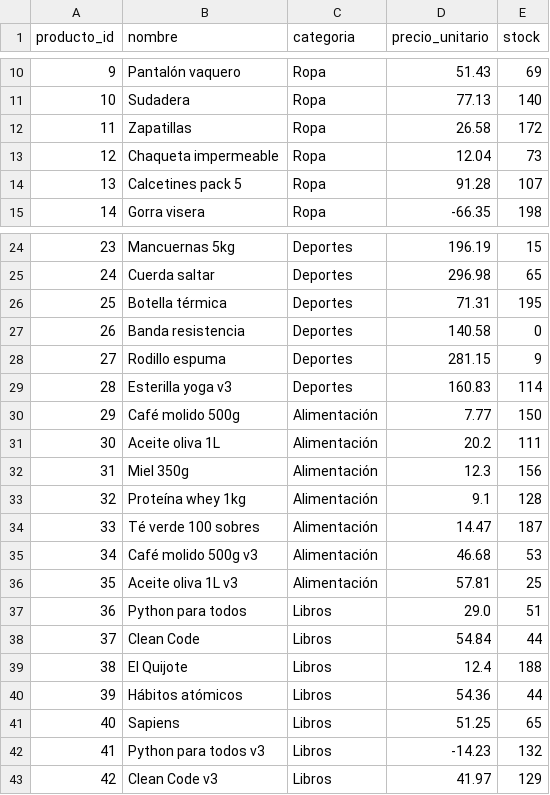
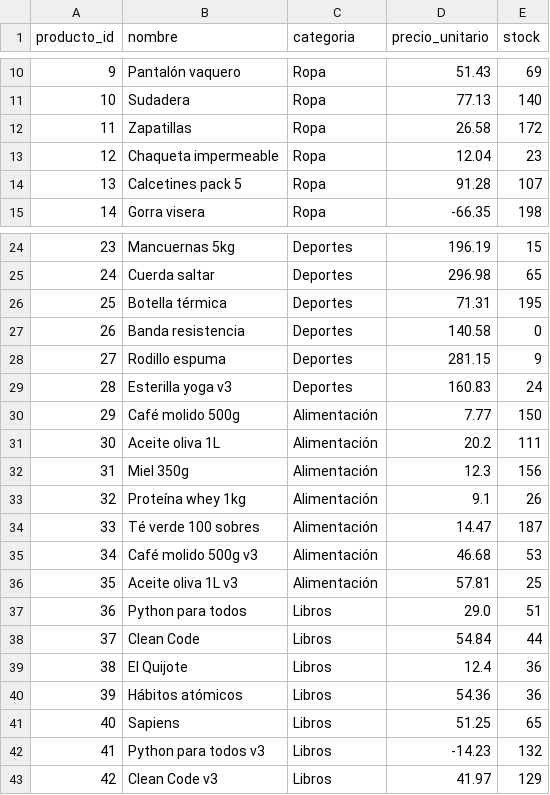
Before and after one commit to pablotp02/atmira-hackathon-dataquality, a CSV file: data/dirty/productos.csv, drawn as a sheet; only a part is shown, gaps mark what is left out.

Commit message:
feat: add advanced anomaly types to reach 90% detection rate
Añade 2 nuevas anomalias avanzadas: stock_superado (cruce productos/lineas_pedido) y fecha_registro_posterior_pedido (cruce clientes/pedidos). stock_check añadido al motor de validacion. registration_date_check propuesto por el LLM pero no soportado por el motor — aparece como roadmap. Tasa de deteccion: 90% (9/10 tipos). Los 30 productos detectados por stock_check incluyen los 5 inyectados mas 25 con stock genuinamente insuficiente.

```diff
--- a/data/dirty/productos.csv
+++ b/data/dirty/productos.csv
@@ -12,3 +12,3 @@ producto_id,nombre,categoria,precio_unitario,stock
 11,Zapatillas,Ropa,26.58,172
-12,Chaqueta impermeable,Ropa,12.04,73
+12,Chaqueta impermeable,Ropa,12.04,23
 13,Calcetines pack 5,Ropa,91.28,107
@@ -28,3 +28,3 @@ producto_id,nombre,categoria,precio_unitario,stock
 27,Rodillo espuma,Deportes,281.15,9
-28,Esterilla yoga v3,Deportes,160.83,114
+28,Esterilla yoga v3,Deportes,160.83,24
 29,Café molido 500g,Alimentación,7.77,150
@@ -32,3 +32,3 @@ producto_id,nombre,categoria,precio_unitario,stock
 31,Miel 350g,Alimentación,12.3,156
-32,Proteína whey 1kg,Alimentación,9.1,128
+32,Proteína whey 1kg,Alimentación,9.1,26
 33,Té verde 100 sobres,Alimentación,14.47,187
@@ -38,4 +38,4 @@ producto_id,nombre,categoria,precio_unitario,stock
 37,Clean Code,Libros,54.84,44
-38,El Quijote,Libros,12.4,188
-39,Hábitos atómicos,Libros,54.36,44
+38,El Quijote,Libros,12.4,36
+39,Hábitos atómicos,Libros,54.36,36
 40,Sapiens,Libros,51.25,65
```
Also changed, not shown: data/dirty/clientes.csv, 6 other files.
